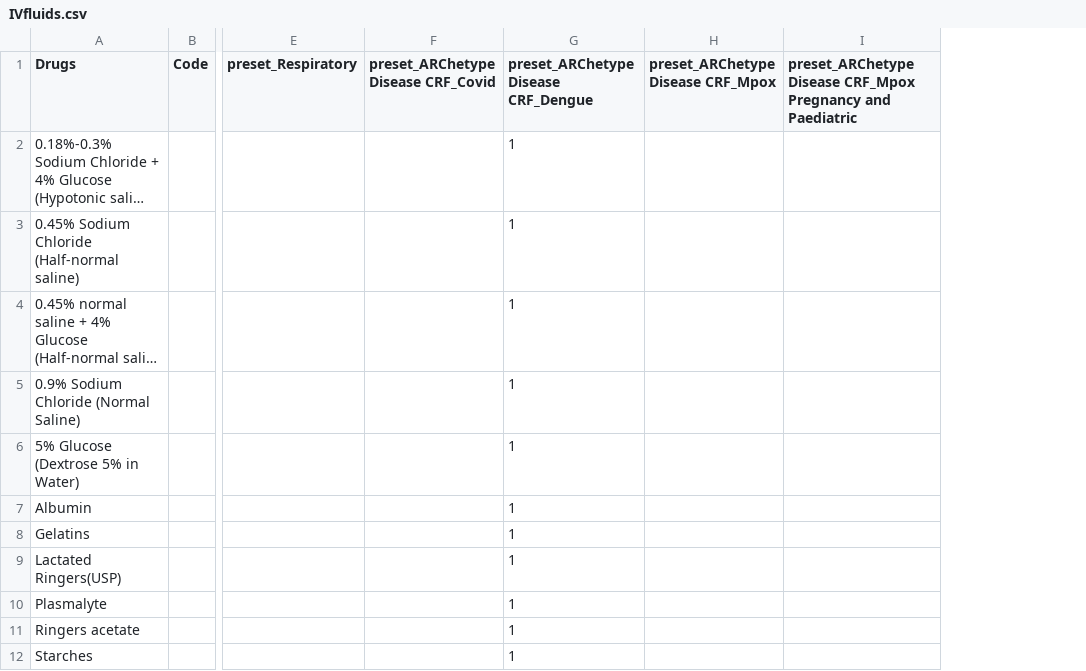
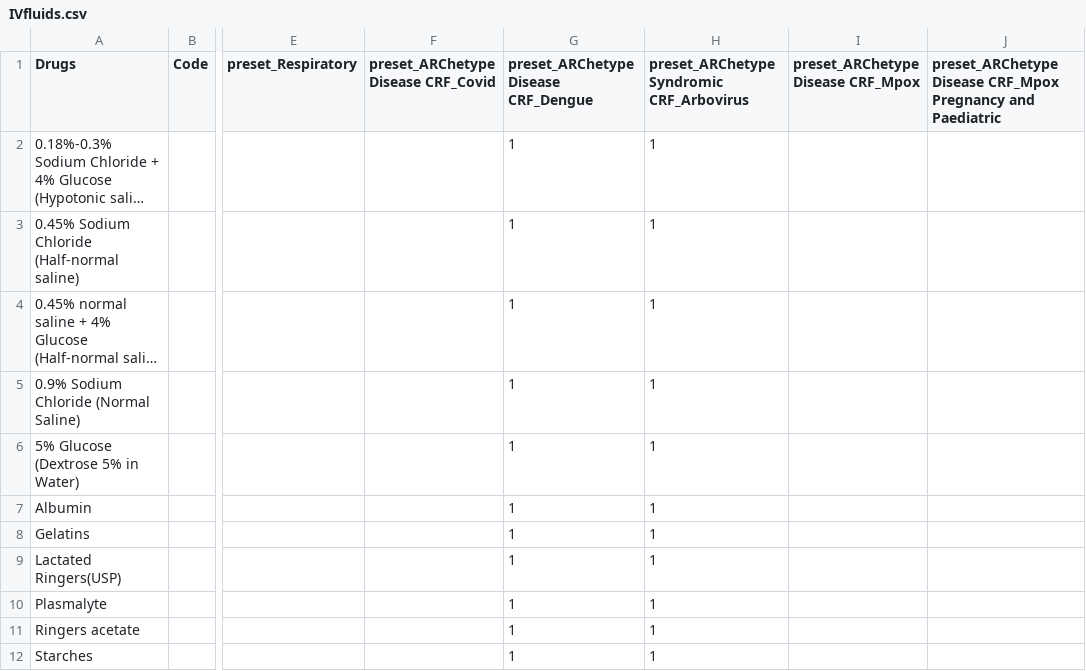
Before and after one commit to ISARICResearch/ARC, a CSV file: Lists/drugs/IVfluids.csv, drawn as a sheet; only a part is shown, gaps mark what is left out; long unchanged cells end in …; the diff names each change by its address in the sheet, - before the commit and + after, or states it on an @@ line.

```diff
--- a/Lists/drugs/IVfluids.csv
+++ b/Lists/drugs/IVfluids.csv
+column H, rows 1-12: preset_ARChetype Syndromic CRF_Arbovirus | 1 | 1 | 1 | 1 | 1 | 1 | 1 | 1 | 1 | 1 | 1
```
Also changed, not shown: Lists/drugs/Antibiotics.csv, Lists/drugs/Anticoagulant.csv, 4 other files.
